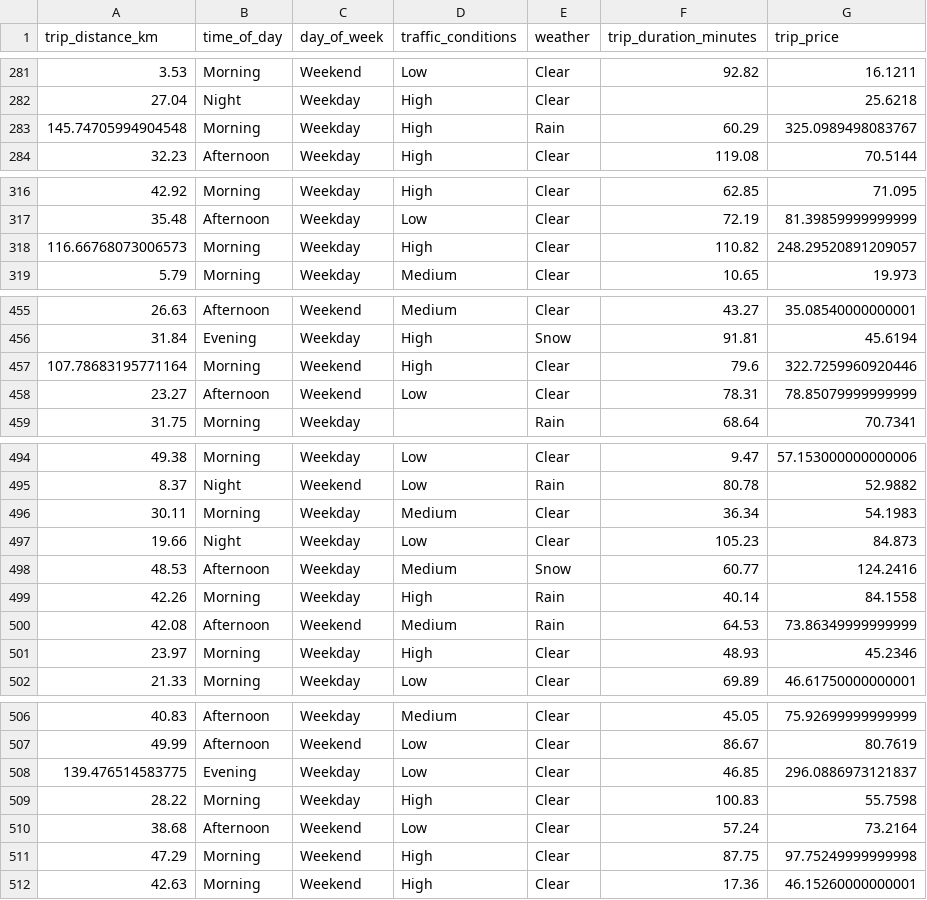
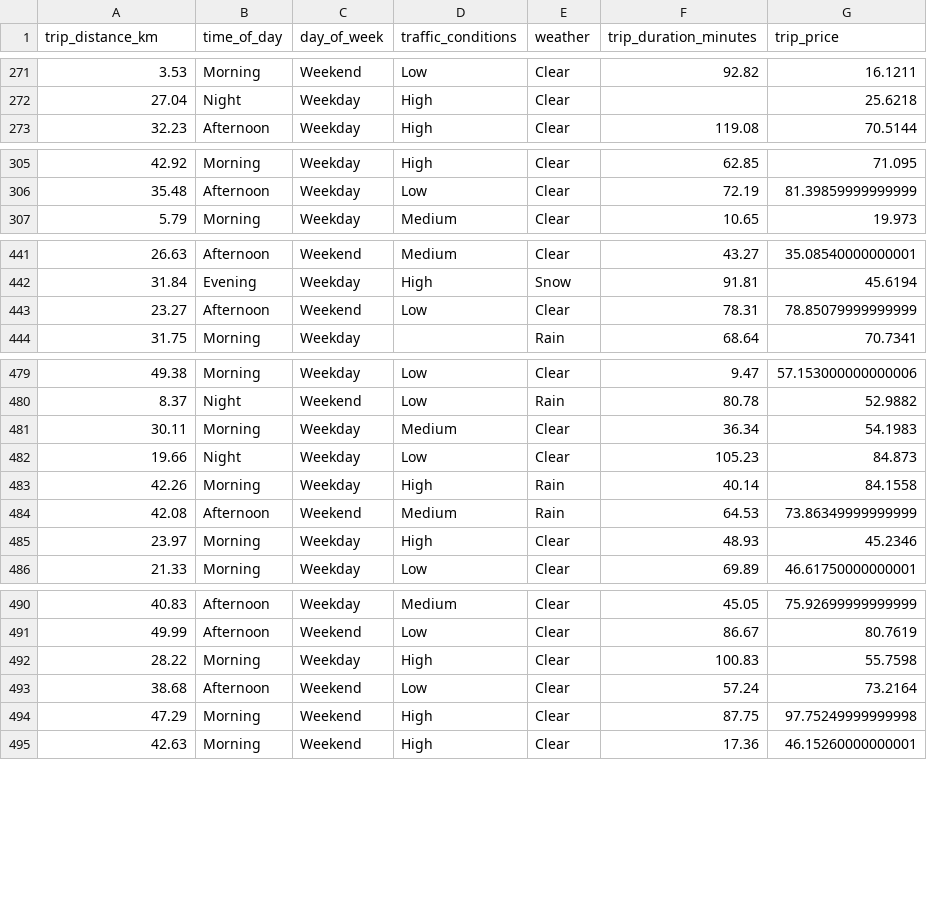
Before and after one commit to omeraytug/taxi-prediction-fullstack-omer-aytug, a CSV file: src/taxipred/data/taxi_trip_pricing_cleaned.csv, drawn as a sheet; only a part is shown, gaps mark what is left out; the diff covers the shown part only; the diff names each change by its address in the sheet, - before the commit and + after, or states it on an @@ line.

```diff
--- a/src/taxipred/data/taxi_trip_pricing_cleaned.csv
+++ b/src/taxipred/data/taxi_trip_pricing_cleaned.csv
-row 283: 145.74705994904548 | Morning | Weekday | High | Rain | 60.29 | 325.0989498083767
-row 318: 116.66768073006573 | Morning | Weekday | High | Clear | 110.82 | 248.29520891209057
-row 457: 107.78683195771164 | Morning | Weekend | High | Clear | 79.6 | 322.7259960920446
-row 498: 48.53 | Afternoon | Weekday | Medium | Snow | 60.77 | 124.2416
-row 508: 139.476514583775 | Evening | Weekday | Low | Clear | 46.85 | 296.0886973121837
```
Also changed, not shown: 21 removed rows elsewhere in this file, 7 other files.
